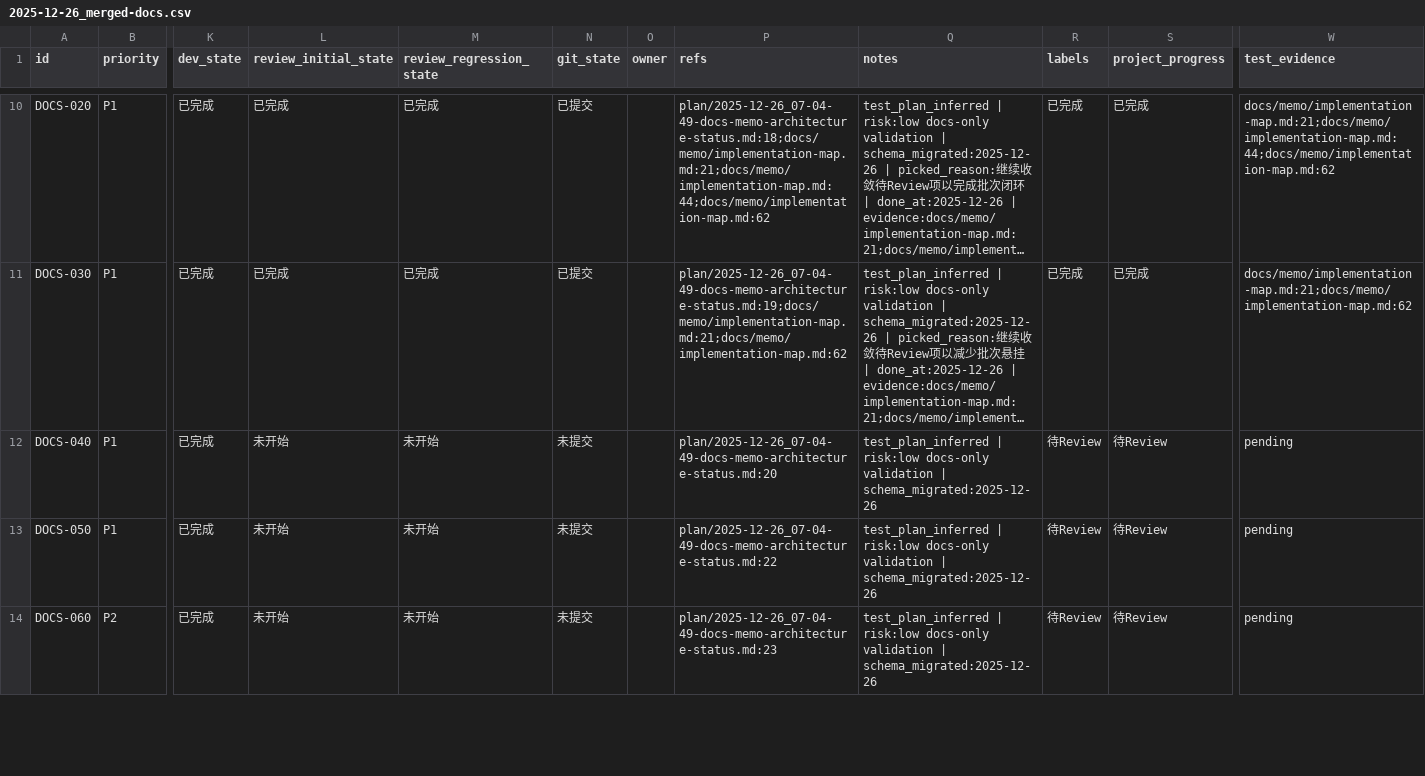
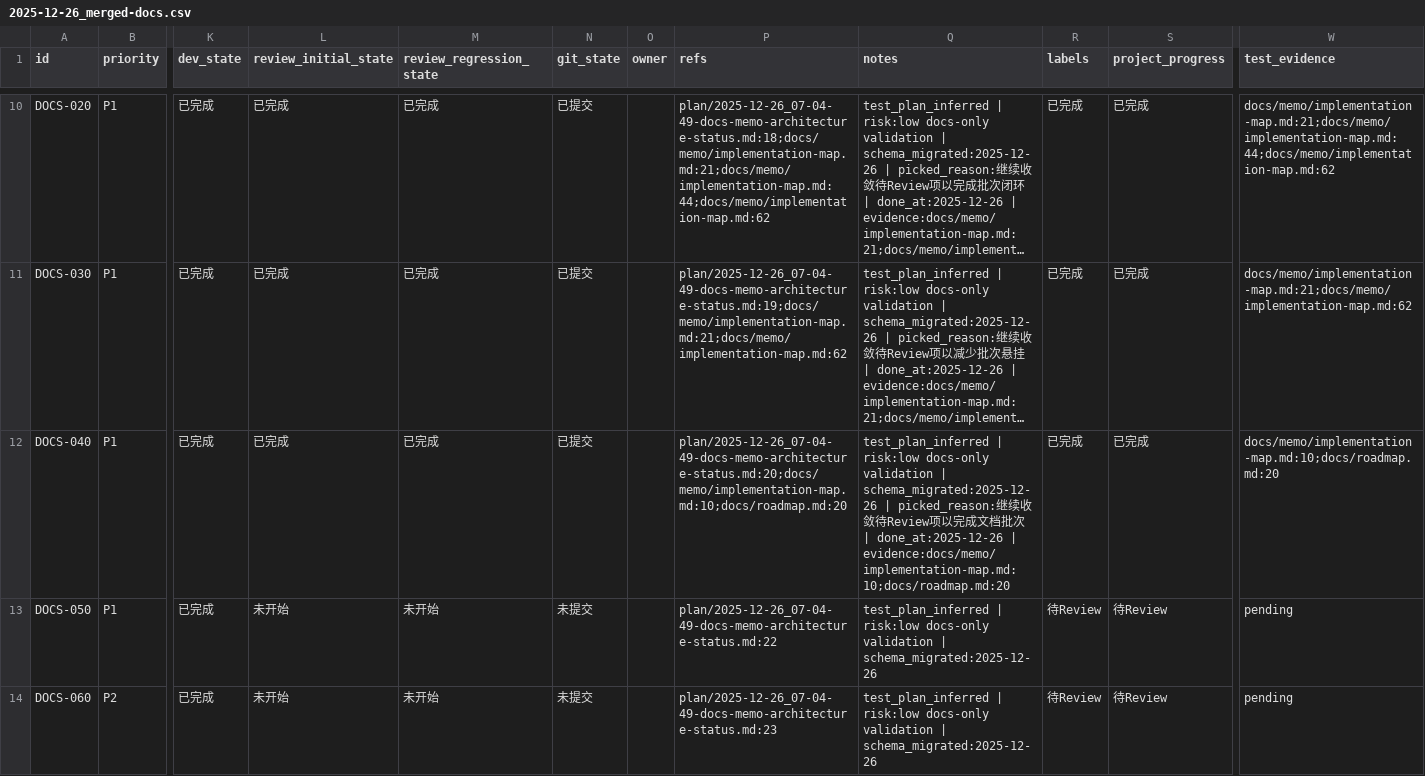
Before and after one commit to callmerio/spokeanywhere, a CSV file: issues/2025-12-26_merged-docs.csv, drawn as a sheet; only a part is shown, gaps mark what is left out; long unchanged cells end in …; the diff names each change by its address in the sheet, - before the commit and + after, or states it on an @@ line.

```diff
--- a/issues/2025-12-26_merged-docs.csv
+++ b/issues/2025-12-26_merged-docs.csv
-L12 (review_initial_state): 未开始
+L12 (review_initial_state): 已完成
-M12 (review_regression_state): 未开始
+M12 (review_regression_state): 已完成
-N12 (git_state): 未提交
+N12 (git_state): 已提交
-P12 (refs): plan/2025-12-26_07-04-49-docs-memo-architecture-status.md:20
+P12 (refs): plan/2025-12-26_07-04-49-docs-memo-architecture-status.md:20;docs/memo/implementation-map.md:10;docs/roadmap.md:20
-Q12 (notes): …| schema_migrated:2025-12-26
+Q12 (notes): …| schema_migrated:2025-12-26 | picked_reason:继续收敛待Review项以完成文档批次 | done_at:2025-12-26 | evidence:docs/memo/implementation-map.md:10;docs/roadmap.md:20
-R12 (labels): 待Review
+R12 (labels): 已完成
-S12 (project_progress): 待Review
+S12 (project_progress): 已完成
-W12 (test_evidence): pending
+W12 (test_evidence): docs/memo/implementation-map.md:10;docs/roadmap.md:20
```
Also changed, not shown: 1 other file.
